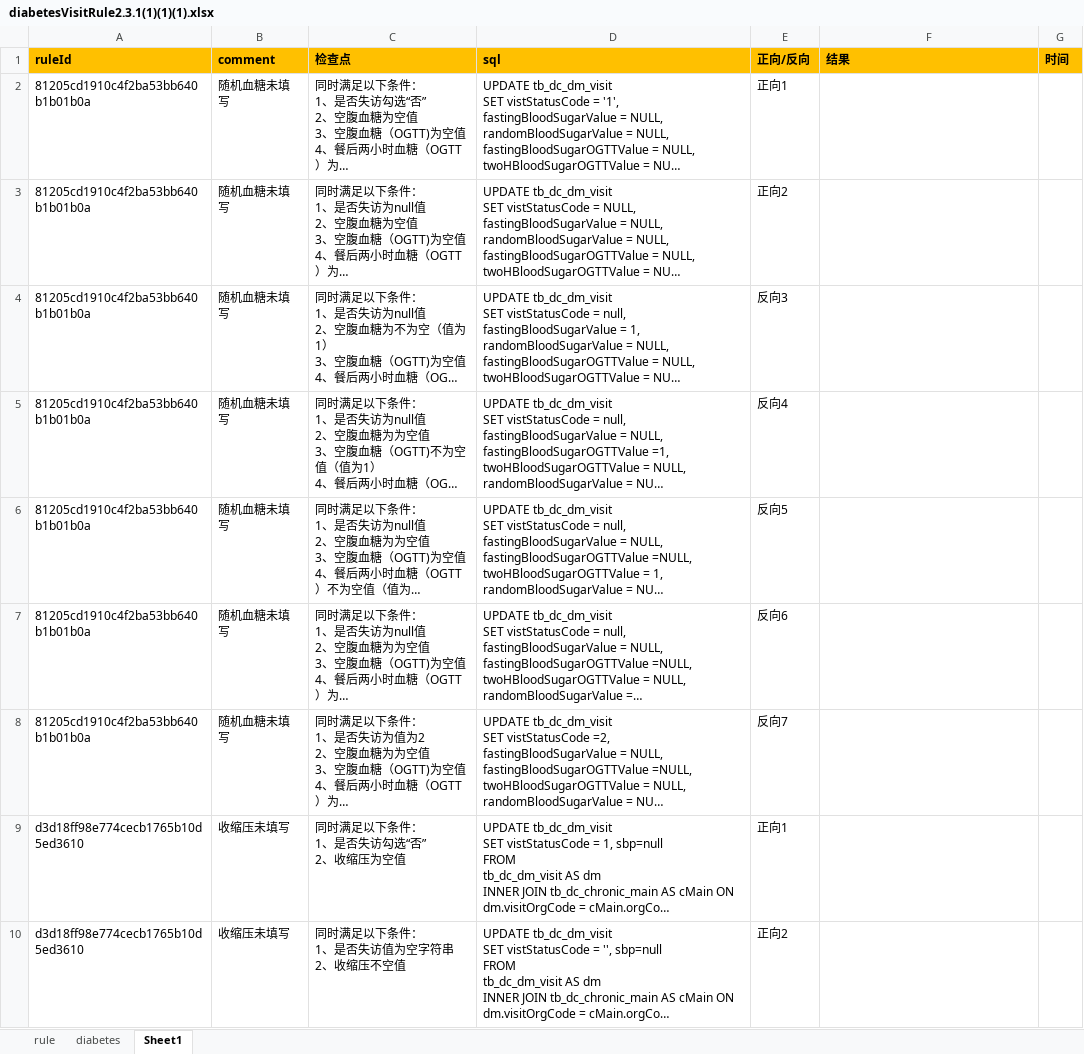
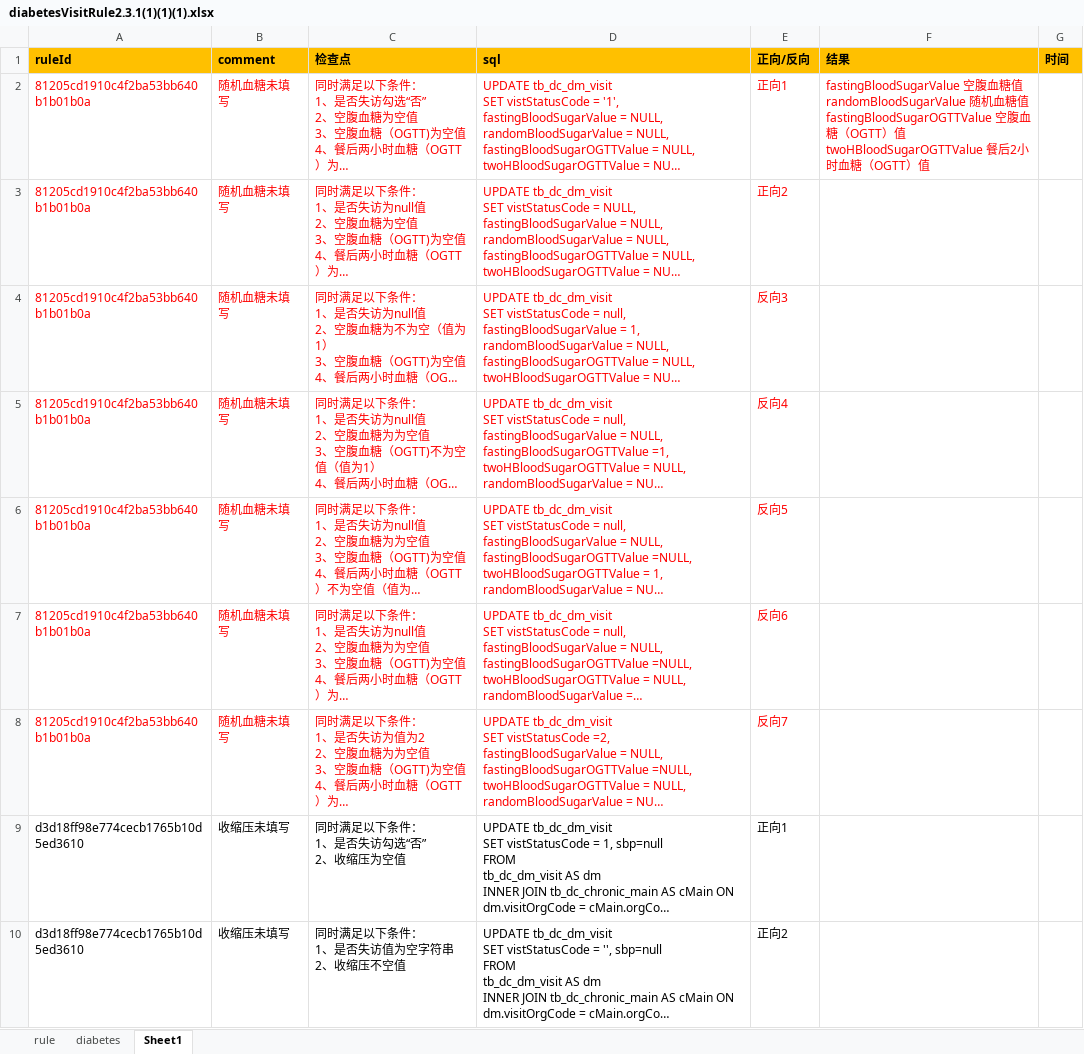
Before and after one commit to skducn/project, an Excel workbook: instance/zyjk/EHR/controlRule/config/diabetesVisitRule2.3.1(1)(1)(1).xlsx, sheet Sheet1, drawn as a sheet; only a part is shown; long unchanged cells end in …; values as stored, in another font and other column widths than the file's, no borders; ↵ is a line break in a cell; the diff names each change by its address in the sheet, - before the commit and + after, or states it on an @@ line.

```diff
--- a/instance/zyjk/EHR/controlRule/config/diabetesVisitRule2.3.1(1)(1)(1).xlsx (sheet Sheet1)
+++ b/instance/zyjk/EHR/controlRule/config/diabetesVisitRule2.3.1(1)(1)(1).xlsx (sheet Sheet1)
-A2:E8 text colour: black
+A2:E8 text colour: #FF0000
-F2 (结果): (empty)
+F2 (结果): fastingBloodSugarValue 空腹血糖值 ↵ randomBloodSugarValue 随机血糖值 ↵ fastingBloodSugarOGTTValue 空腹血糖（OGTT）值 ↵ twoHBloodSugarOGTTValue 餐后2小时血糖（OGTT）值
```
Also changed, not shown: instance/zyjk/EHR/controlRule/config/autoRule2.3.1.xlsx, 5 other files.
